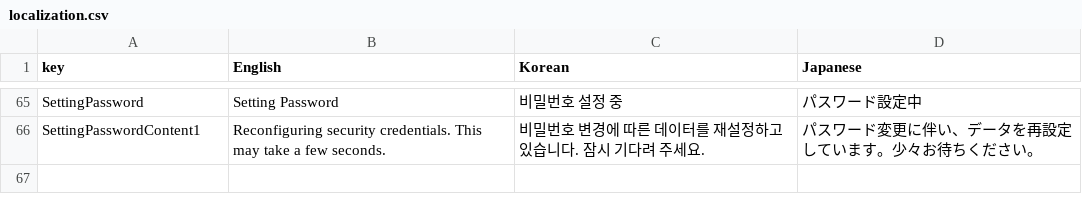
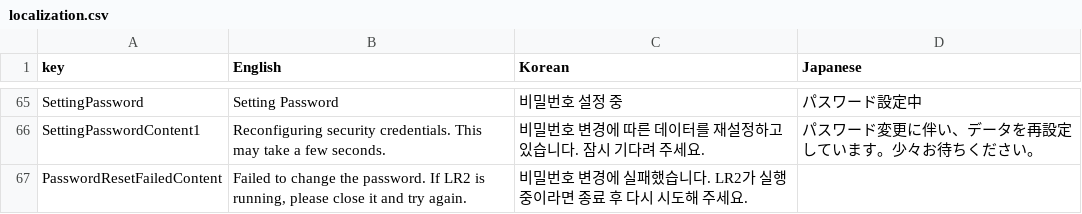
Before and after one commit to Unengine/LR2Nexus, a CSV file: Assets/localization.csv, drawn as a sheet; only a part is shown, gaps mark what is left out.

Commit message:
Create backup when password is changed

```diff
--- a/Assets/localization.csv
+++ b/Assets/localization.csv
@@ -66 +66,2 @@
 "SettingPasswordContent1","Reconfiguring security credentials. This may take a few seconds.","비밀번호 변경에 따른 데이터를 재설정하고 있습니다. 잠시 기다려 주세요.","パスワード変更に伴い、データを再設定しています。少々お待ちください。"
+"PasswordResetFailedContent","Failed to change the password. If LR2 is running, please close it and try again.","비밀번호 변경에 실패했습니다. LR2가 실행 중이라면 종료 후 다시 시도해 주세요.",
```
Also changed, not shown: 2 other files.
